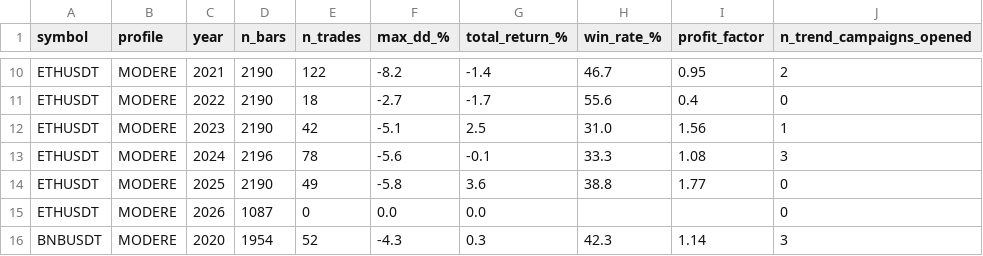
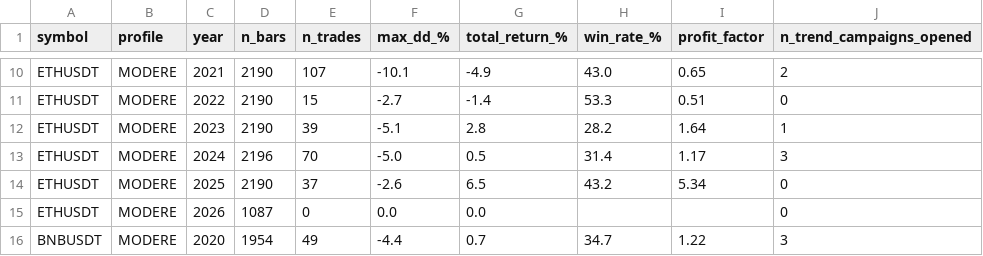
Before and after one commit to emilesbr/emile, a CSV file: code/walkforward_unified_results.csv, drawn as a sheet; only a part is shown, gaps mark what is left out; the diff covers the shown part only; the diff names each change by its address in the sheet, - before the commit and + after, or states it on an @@ line.

```diff
--- a/code/walkforward_unified_results.csv
+++ b/code/walkforward_unified_results.csv
-E10 (n_trades): 122
+E10 (n_trades): 107
-F10 (max_dd_%): -8.2
+F10 (max_dd_%): -10.1
-G10 (total_return_%): -1.4
+G10 (total_return_%): -4.9
-H10 (win_rate_%): 46.7
+H10 (win_rate_%): 43.0
-I10 (profit_factor): 0.95
+I10 (profit_factor): 0.65
-E11 (n_trades): 18
+E11 (n_trades): 15
-G11 (total_return_%): -1.7
+G11 (total_return_%): -1.4
-H11 (win_rate_%): 55.6
+H11 (win_rate_%): 53.3
-I11 (profit_factor): 0.4
+I11 (profit_factor): 0.51
-E12 (n_trades): 42
+E12 (n_trades): 39
-G12 (total_return_%): 2.5
+G12 (total_return_%): 2.8
-H12 (win_rate_%): 31.0
+H12 (win_rate_%): 28.2
-I12 (profit_factor): 1.56
+I12 (profit_factor): 1.64
-E13 (n_trades): 78
+E13 (n_trades): 70
-F13 (max_dd_%): -5.6
+F13 (max_dd_%): -5.0
-G13 (total_return_%): -0.1
+G13 (total_return_%): 0.5
-H13 (win_rate_%): 33.3
+H13 (win_rate_%): 31.4
-I13 (profit_factor): 1.08
+I13 (profit_factor): 1.17
-E14 (n_trades): 49
+E14 (n_trades): 37
-F14 (max_dd_%): -5.8
+F14 (max_dd_%): -2.6
-G14 (total_return_%): 3.6
+G14 (total_return_%): 6.5
-H14 (win_rate_%): 38.8
+H14 (win_rate_%): 43.2
-I14 (profit_factor): 1.77
+I14 (profit_factor): 5.34
-E16 (n_trades): 52
+E16 (n_trades): 49
-F16 (max_dd_%): -4.3
+F16 (max_dd_%): -4.4
-G16 (total_return_%): 0.3
+G16 (total_return_%): 0.7
-H16 (win_rate_%): 42.3
+H16 (win_rate_%): 34.7
-I16 (profit_factor): 1.14
+I16 (profit_factor): 1.22
```
Also changed, not shown: 91 edited cells elsewhere in this file, code/backtest_phase2_faithful_results.csv, code/backtest_phase2_unified_results.csv, 17 other files.
